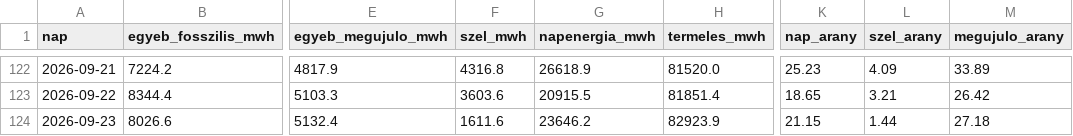
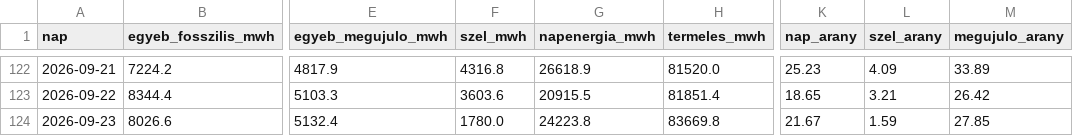
Before and after one commit to lostenergy/energiaar-figyelo, a CSV file: data/termeles_napi.csv, drawn as a sheet; only a part is shown, gaps mark what is left out; the diff names each change by its address in the sheet, - before the commit and + after, or states it on an @@ line.

Commit message:
Adatfrissítés 2026-09-24 13:47

```diff
--- a/data/termeles_napi.csv
+++ b/data/termeles_napi.csv
-F124 (szel_mwh): 1611.6
+F124 (szel_mwh): 1780.0
-G124 (napenergia_mwh): 23646.2
+G124 (napenergia_mwh): 24223.8
-H124 (termeles_mwh): 82923.9
+H124 (termeles_mwh): 83669.8
-K124 (nap_arany): 21.15
+K124 (nap_arany): 21.67
-L124 (szel_arany): 1.44
+L124 (szel_arany): 1.59
-M124 (megujulo_arany): 27.18
+M124 (megujulo_arany): 27.85
```
